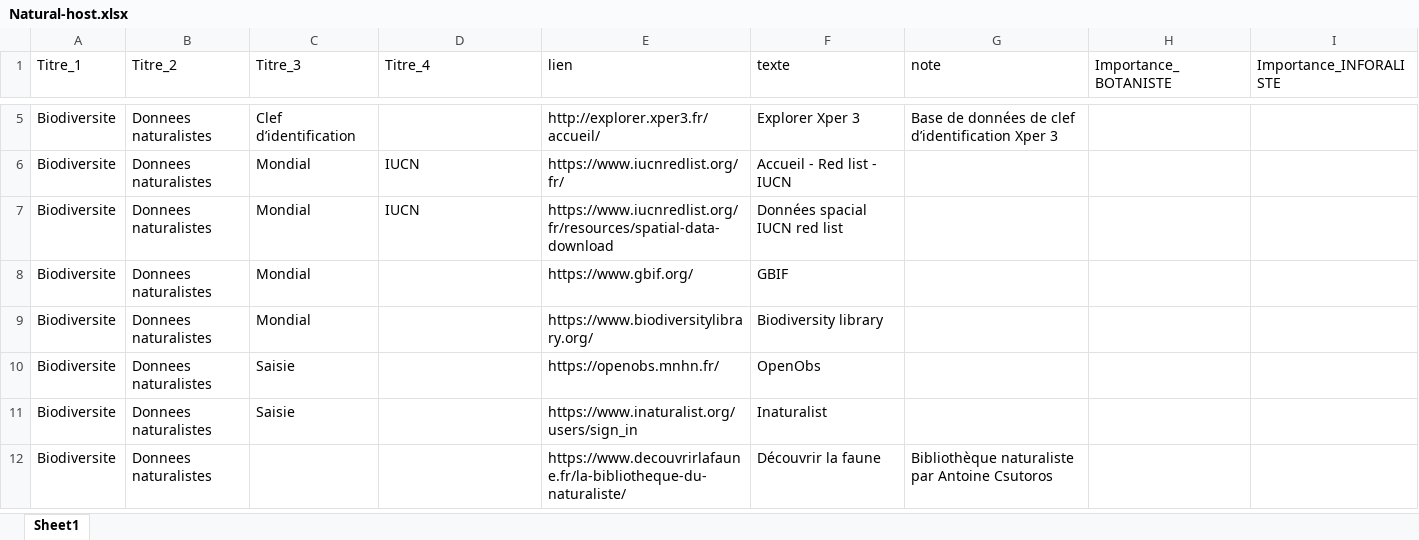
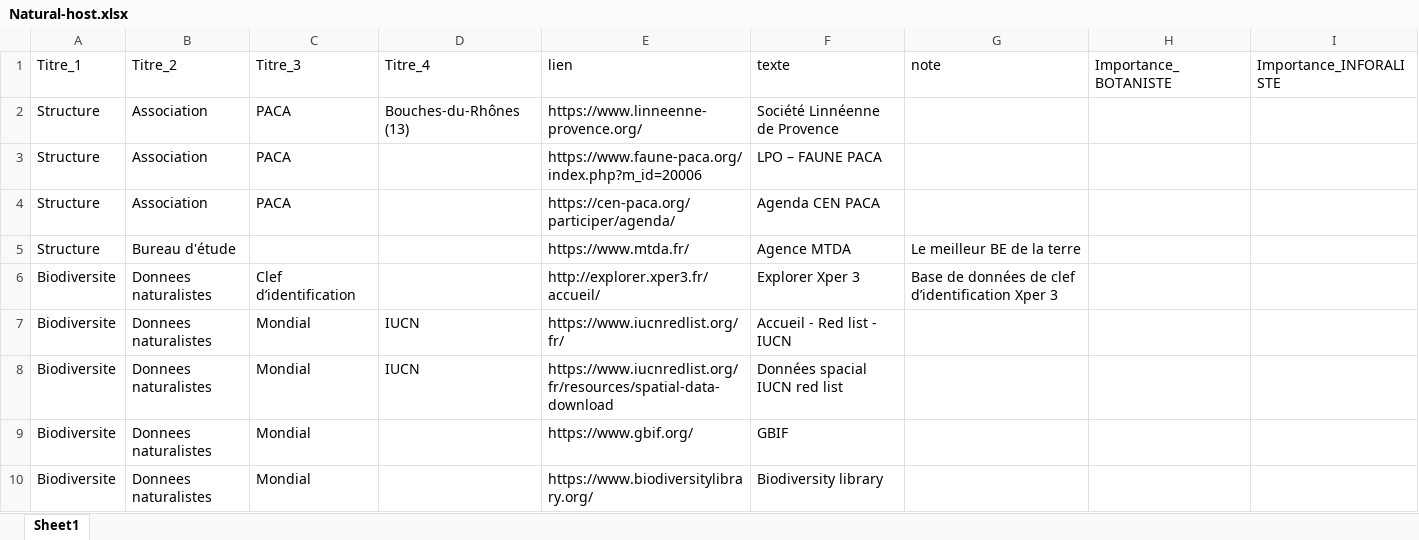
Before and after one commit to augustinsoulard/BDD_FLORE_CONSTRUCT, an Excel workbook: NATURAL-HOST/Natural-host.xlsx, sheet Sheet1, drawn as a sheet; only a part is shown, gaps mark what is left out; the shorter side is filled out with more unchanged rows; values as stored, in another font and other column widths than the file's, no borders; charts and pictures not drawn; the diff covers the shown part only; the diff names each change by its address in the sheet, - before the commit and + after, or states it on an @@ line.

```diff
--- a/NATURAL-HOST/Natural-host.xlsx (sheet Sheet1)
+++ b/NATURAL-HOST/Natural-host.xlsx (sheet Sheet1)
+row 2: Structure | Association | PACA | Bouches-du-Rhônes (13) | https://www.linneenne-provence.org/ | Société Linnéenne de Provence
+row 3: Structure | Association | PACA |  | https://www.faune-paca.org/index.php?m_id=20006 | LPO – FAUNE PACA
+row 4: Structure | Association | PACA |  | https://cen-paca.org/participer/agenda/ | Agenda CEN PACA
+row 5: Structure | Bureau d'étude |  |  | https://www.mtda.fr/ | Agence MTDA | Le meilleur BE de la terre
```
Also changed, not shown: 1 added row, 3 removed rows and cell formats elsewhere in this sheet, charts or pictures, 1 other file.
